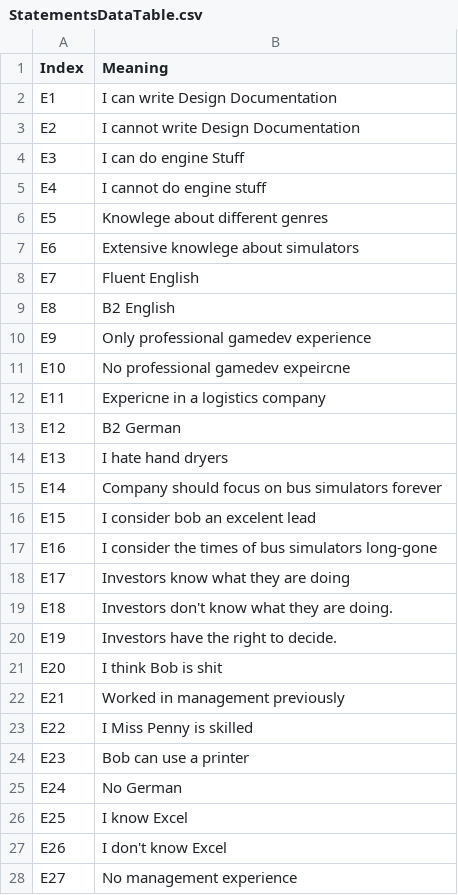
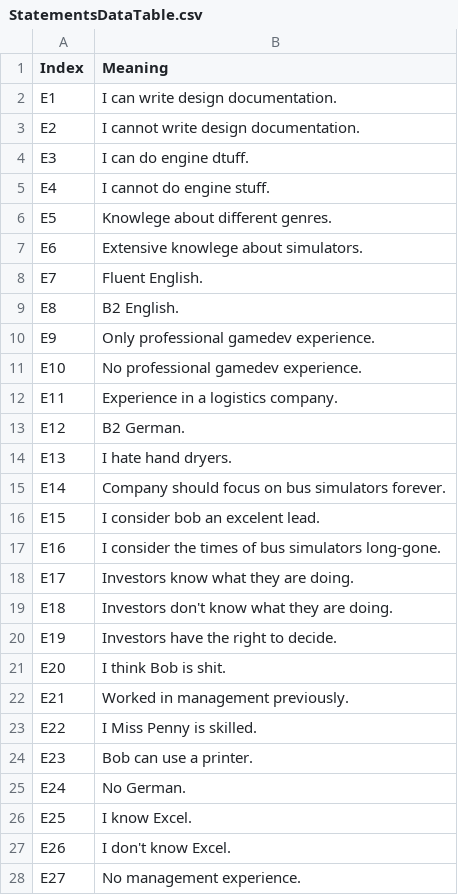
Before and after one commit to Sumpfgulasch/FakeItTillYouMakeIt, a CSV file: FakeItTillYouMakeIt/Assets/Resources/StatementsDataTable.csv, drawn as a sheet; only a part is shown; the diff covers the shown part only.

Commit message:
data table bug

```diff
--- a/FakeItTillYouMakeIt/Assets/Resources/StatementsDataTable.csv
+++ b/FakeItTillYouMakeIt/Assets/Resources/StatementsDataTable.csv
@@ -1,28 +1,28 @@
 Index;Meaning
-E1;I can write Design Documentation
-E2;I cannot write Design Documentation
-E3;I can do engine Stuff
-E4;I cannot do engine stuff
-E5;Knowlege about different genres
-E6;Extensive knowlege about simulators
-E7;Fluent English
-E8;B2 English
-E9;Only professional gamedev experience
-E10;No professional  gamedev expeircne
-E11;Expericne in a logistics company
-E12;B2 German
-E13;I hate hand dryers
-E14;Company should focus on bus simulators forever
-E15;I consider bob an excelent lead
-E16;I consider the times of bus simulators long-gone
-E17;Investors know what they are doing
+E1;I can write design documentation.
+E2;I cannot write design documentation.
+E3;I can do engine dtuff.
+E4;I cannot do engine stuff.
+E5;Knowlege about different genres.
+E6;Extensive knowlege about simulators.
+E7;Fluent English.
+E8;B2 English.
+E9;Only professional gamedev experience.
+E10;No professional  gamedev experience.
+E11;Experience in a logistics company.
+E12;B2 German.
+E13;I hate hand dryers.
+E14;Company should focus on bus simulators forever.
+E15;I consider bob an excelent lead.
+E16;I consider the times of bus simulators long-gone.
+E17;Investors know what they are doing.
 E18;Investors don't know what they are doing.
 E19;Investors have the right to decide.
-E20;I think Bob is shit
-E21;Worked in  management previously
-E22;I Miss Penny is skilled
-E23;Bob can use a printer
-E24;No German
-E25;I know Excel
-E26;I don't know Excel
-E27;No management experience
+E20;I think Bob is shit.
+E21;Worked in  management previously.
+E22;I Miss Penny is skilled.
+E23;Bob can use a printer.
+E24;No German.
+E25;I know Excel.
+E26;I don't know Excel.
+E27;No management experience.
```
Also changed, not shown: 1 edited cell elsewhere in this file, FakeItTillYouMakeIt/Assets/Resources/AnswersDataTable.csv, 1 other file.
